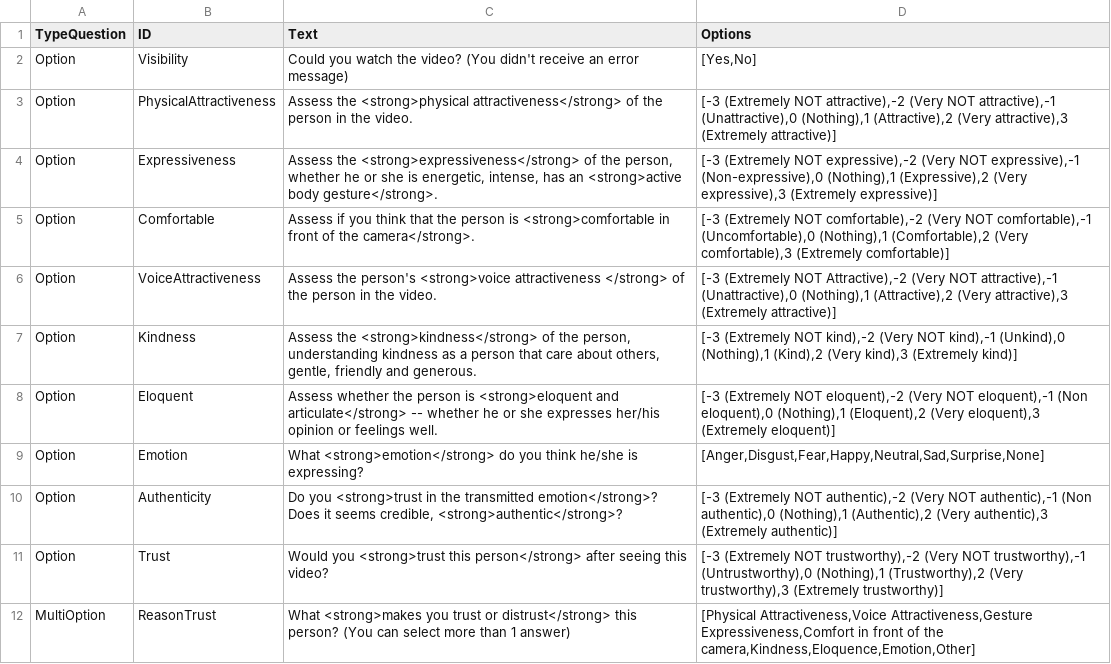
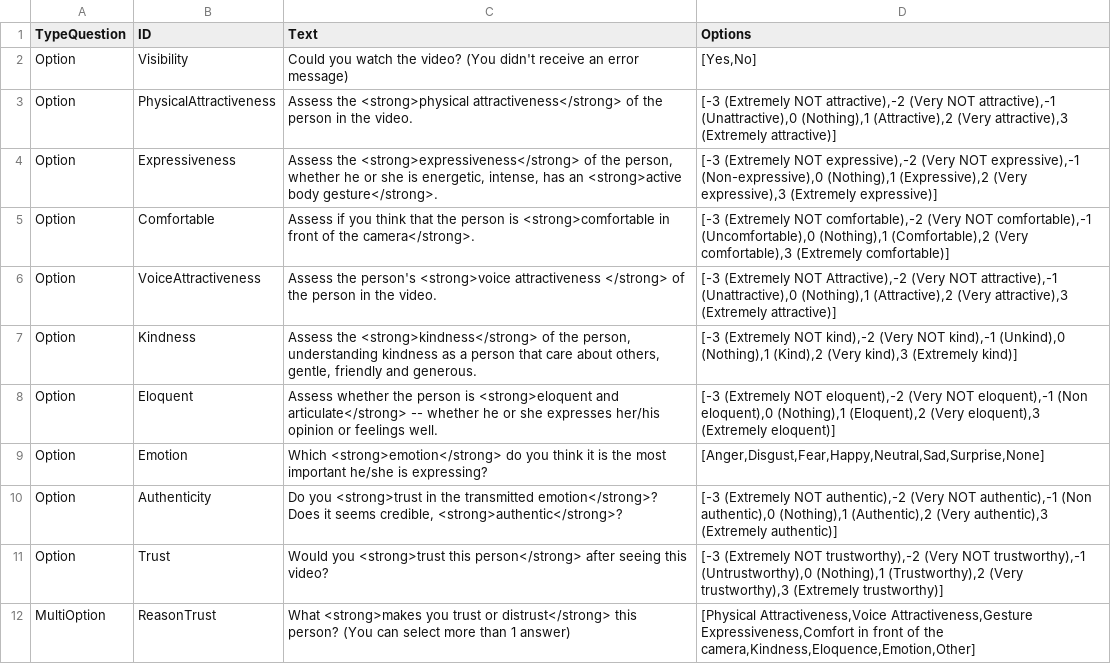
Before and after one commit to cristinalunaj/sample-web-trust-forms, a CSV file: static/extraInfo/questions.csv, drawn as a sheet.

```diff
--- a/static/extraInfo/questions.csv
+++ b/static/extraInfo/questions.csv
@@ -8,3 +8,3 @@ Option;Kindness;Assess the <strong>kindness</strong> of the person, understandin
 Option;Eloquent;Assess whether the person is <strong>eloquent and articulate</strong> -- whether he or she expresses her/his opinion or feelings well.;[-3 (Extremely NOT eloquent),-2 (Very NOT eloquent),-1 (Non eloquent),0 (Nothing),1 (Eloquent),2 (Very eloquent),3 (Extremely eloquent)]
-Option;Emotion;What <strong>emotion</strong> do you think he/she is expressing?;[Anger,Disgust,Fear,Happy,Neutral,Sad,Surprise,None]
+Option;Emotion;Which <strong>emotion</strong> do you think it is the most important he/she is expressing?;[Anger,Disgust,Fear,Happy,Neutral,Sad,Surprise,None]
 Option;Authenticity;Do you <strong>trust in the transmitted emotion</strong>? Does it seems credible, <strong>authentic</strong>?;[-3 (Extremely NOT authentic),-2 (Very NOT authentic),-1 (Non authentic),0 (Nothing),1 (Authentic),2 (Very authentic),3 (Extremely authentic)]
```
Also changed, not shown: 5 other files.
